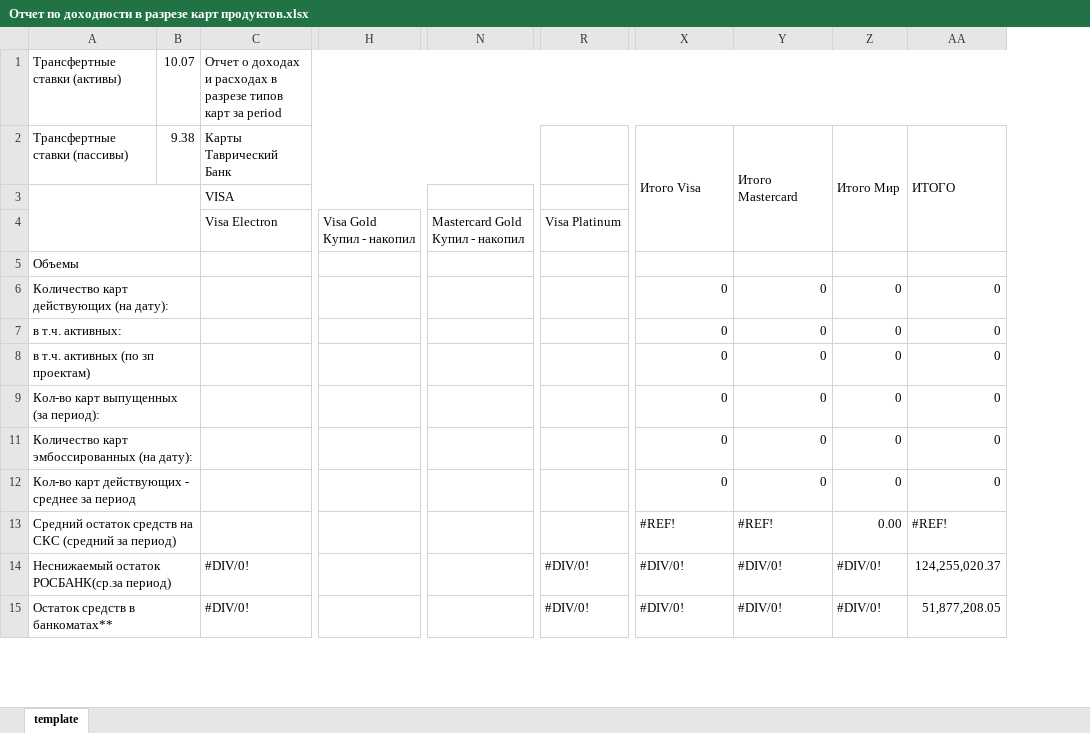
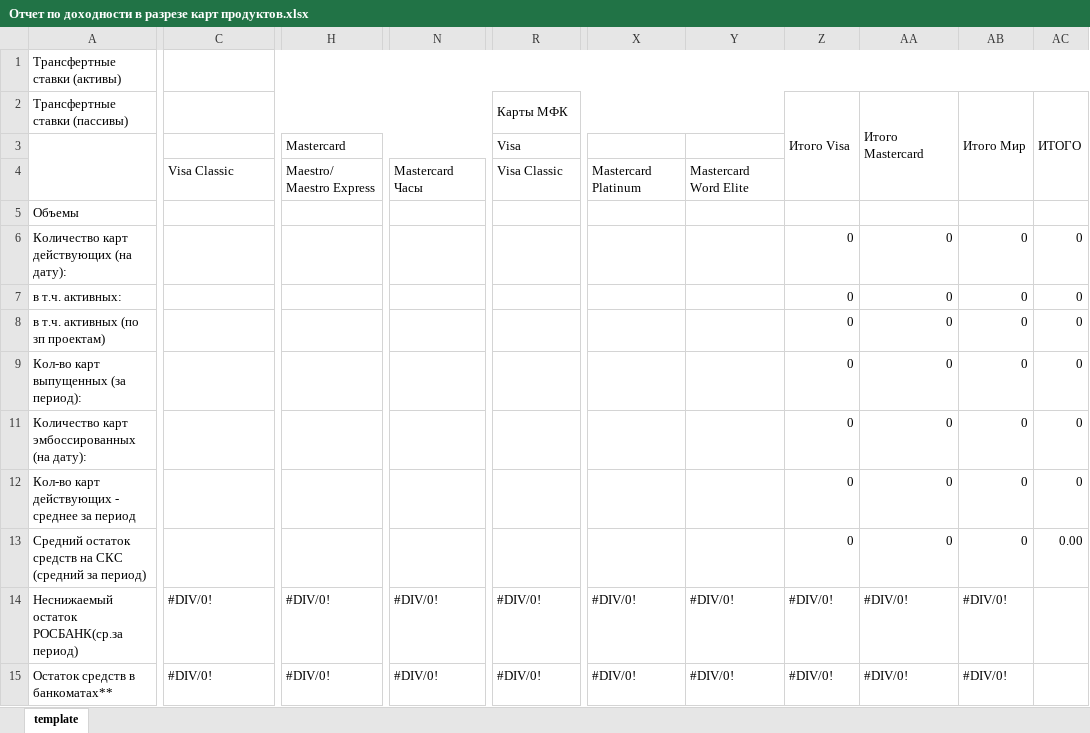
Before and after one commit to yenesey/Synapse, an Excel workbook: tasks/templates/Отчет по доходности в разрезе карт продуктов.xlsx, sheet template, drawn as a sheet; only a part is shown, gaps mark what is left out; values as stored, in another font and other column widths than the file's, no cell formats; removed rows and columns are numbered as before the commit, all else as after; rows hold the shown columns only; the diff covers the shown part only; the diff names each change by its address in the sheet, - before the commit and + after, or states it on an @@ line.

```diff
--- a/tasks/templates/Отчет по доходности в разрезе карт продуктов.xlsx (sheet template)
+++ b/tasks/templates/Отчет по доходности в разрезе карт продуктов.xlsx (sheet template)
-column B, rows 1-2: 10.07 | 9.38
-column H, empty
+column H, rows 14-15: #DIV/0! | #DIV/0!
-column N, empty
+column N, rows 14-15: #DIV/0! | #DIV/0!
@@ column AB unhidden, row 2: Итого Мир; rows 6-15: 0 | 0 | 0 | 0 | 0 | 0 | 0 | #DIV/0! | #DIV/0! @@
+column AC, row 2: ИТОГО; rows 6-13: 0 | 0 | 0 | 0 | 0 | 0 | 0.00
-C1: Отчет о доходах и расходах в разрезе типов карт за period
+C1: (empty)
-C2: Карты Таврический Банк
+C2: (empty)
-C2:O2 merged
+C2:Q2 merged
-R2: (empty)
+R2: Карты МФК
+R2:Y2 merged
-X2: Итого Visa
+X2: (empty)
-X2:X4 merged
-Y2: Итого Mastercard
+Y2: (empty)
-Y2:Y4 merged
-Z2: Итого Мир
+Z2: Итого Visa
-AA2: ИТОГО
+AA2: Итого Mastercard
-row 3:  |  | VISA
-row 4:  |  | Visa Electron | Visa Gold Купил - накопил | Mastercard Gold Купил - накопил | Visa Platinum
+row 3:  |  | Mastercard |  | Visa
+row 4:  | Visa Classic | Maestro/ Maestro Express | Mastercard Часы | Visa Classic | Mastercard Platinum | Mastercard Word Elite
-X6:X9: 0
+X6:X9: (empty)
-Y6:Y9: 0
+Y6:Y9: (empty)
-X11:X12: 0
+X11:X12: (empty)
-Y11:Y12: 0
+Y11:Y12: (empty)
-X13: #REF!
+X13: (empty)
-Y13: #REF!
+Y13: (empty)
-Z13: 0.00
+Z13: 0
-AA13: #REF!
+AA13: 0
-AA14: 124,255,020.37
+AA14: #DIV/0!
-AA15: 51,877,208.05
+AA15: #DIV/0!
```
Also changed, not shown: 7 added rows, 12 removed rows, 1 added column, 174 edited cells and merged cells elsewhere in this sheet, cell formats, formulas that keep their value, hidden cells, 23 other files.
